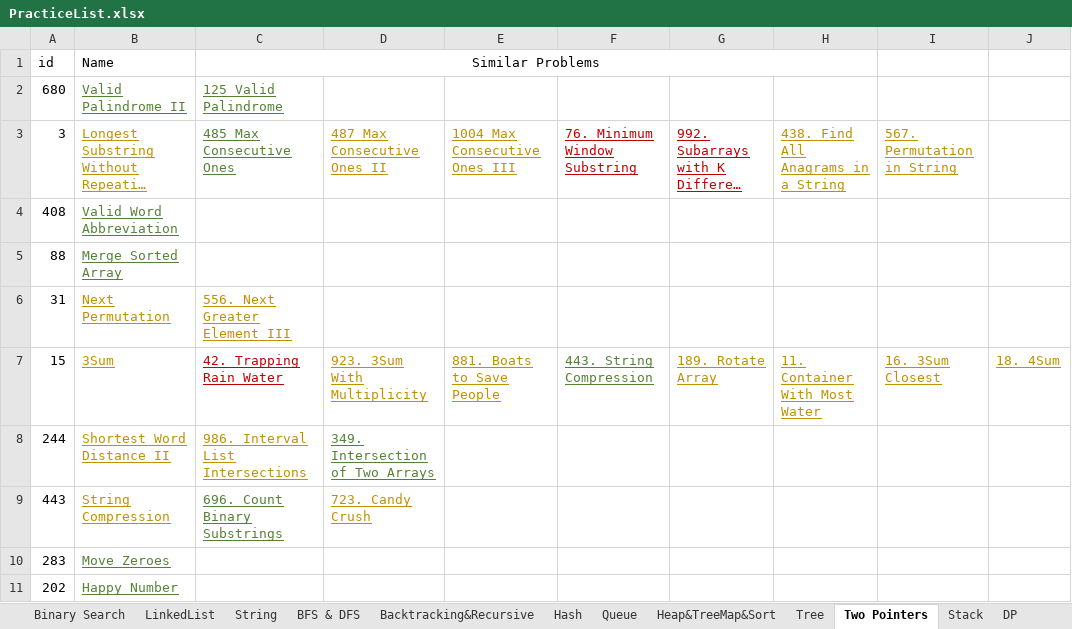
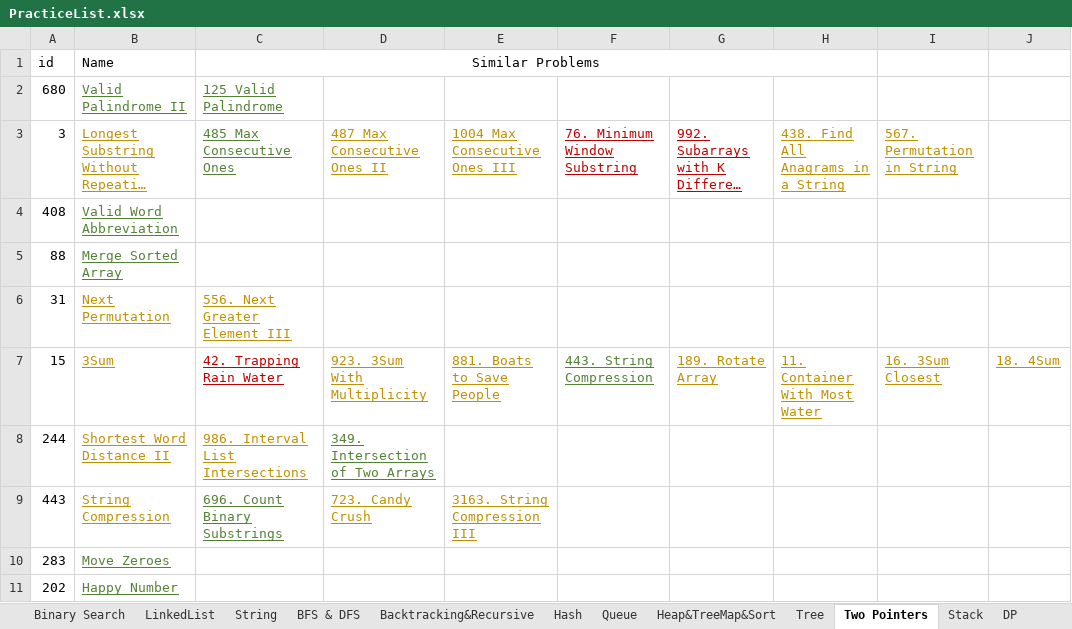
Before and after one commit to LiXieLabs/codingpractice, an Excel workbook: PracticeList.xlsx, sheet Two Pointers, drawn as a sheet; only a part is shown; long unchanged cells end in …; values as stored, in another font and other column widths than the file's, no borders; the diff names each change by its address in the sheet, - before the commit and + after, or states it on an @@ line.

```diff
--- a/PracticeList.xlsx (sheet Two Pointers)
+++ b/PracticeList.xlsx (sheet Two Pointers)
-E9: (empty)
+E9: 3163. String Compression III
```
Also changed, not shown: sheet All, 1 other file.
